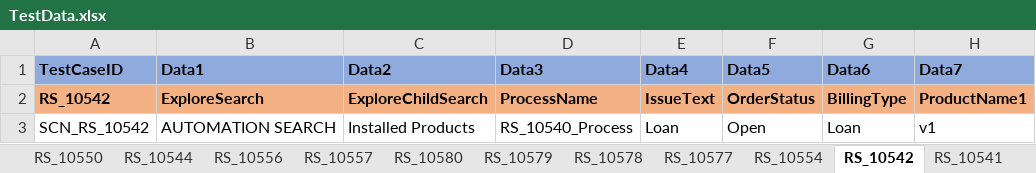
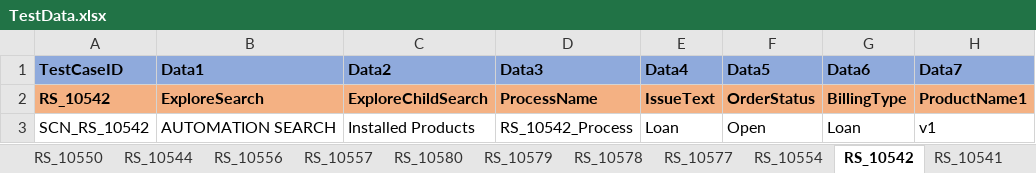
Before and after one commit to svmx-amresh-kumar/SVMX_Catalyst, an Excel workbook: fsaautomation/resources/TestData.xlsx, sheet RS_10542, drawn as a sheet; only a part is shown; values as stored, in another font and other column widths than the file's, no borders; the diff names each change by its address in the sheet, - before the commit and + after, or states it on an @@ line.

```diff
--- a/fsaautomation/resources/TestData.xlsx (sheet RS_10542)
+++ b/fsaautomation/resources/TestData.xlsx (sheet RS_10542)
-D3 (Data3): RS_10540_Process
+D3 (Data3): RS_10542_Process
```
Also changed, not shown: sheet RS_10541, 4 other files.
